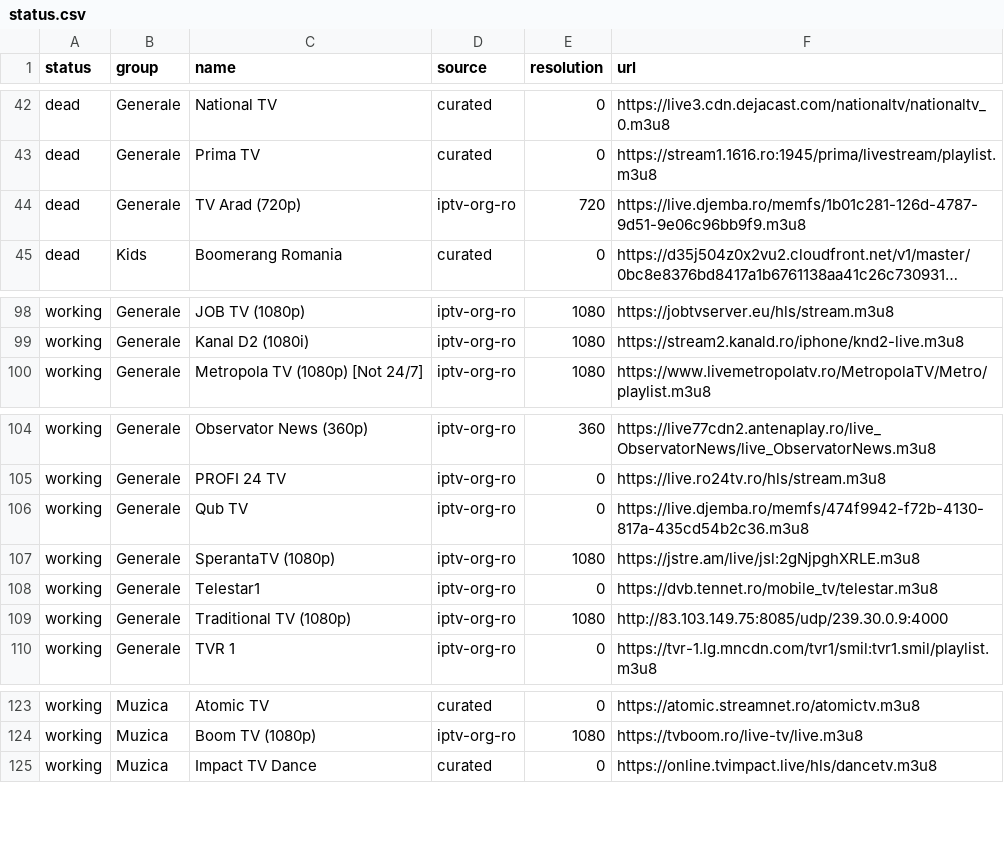
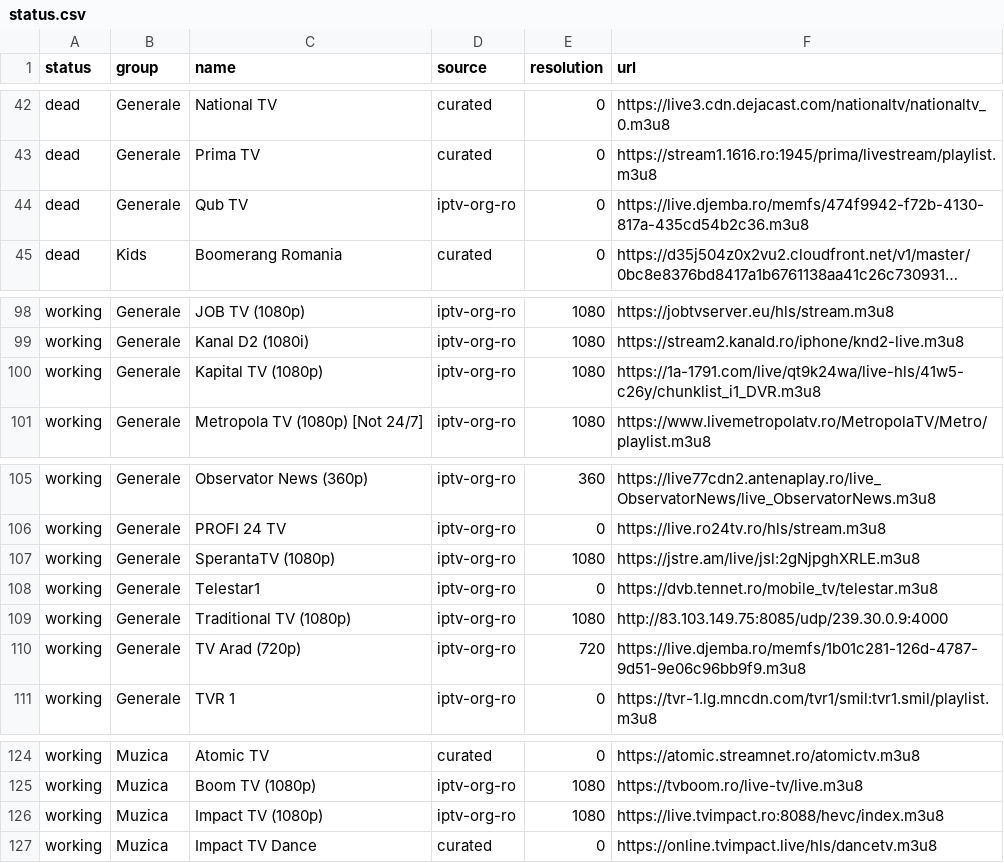
Before and after one commit to carloclim/romania-iptv-list, a CSV file: dist/status.csv, drawn as a sheet; only a part is shown, gaps mark what is left out; long unchanged cells end in …; removed rows and columns are numbered as before the commit, all else as after; the diff names each change by its address in the sheet, - before the commit and + after, or states it on an @@ line.

```diff
--- a/dist/status.csv
+++ b/dist/status.csv
-C44 (name): TV Arad (720p)
+C44 (name): Qub TV
-E44 (resolution): 720
+E44 (resolution): 0
-F44 (url): https://live.djemba.ro/memfs/1b01c281-126d-4787-9d51-9e06c96bb9f9.m3u8
+F44 (url): https://live.djemba.ro/memfs/474f9942-f72b-4130-817a-435cd54b2c36.m3u8
+row 100: working | Generale | Kapital TV (1080p) | iptv-org-ro | 1080 | https://1a-1791.com/live/qt9k24wa/live-hls/41w5-c26y/chunklist_i1_DVR.m3u8
-row 106: working | Generale | Qub TV | iptv-org-ro | 0 | https://live.djemba.ro/memfs/474f9942-f72b-4130-817a-435cd54b2c36.m3u8
+row 110: working | Generale | TV Arad (720p) | iptv-org-ro | 720 | https://live.djemba.ro/memfs/1b01c281-126d-4787-9d51-9e06c96bb9f9.m3u8
+row 126: working | Muzica | Impact TV (1080p) | iptv-org-ro | 1080 | https://live.tvimpact.ro:8088/hevc/index.m3u8
```
Also changed, not shown: 11 other files.
